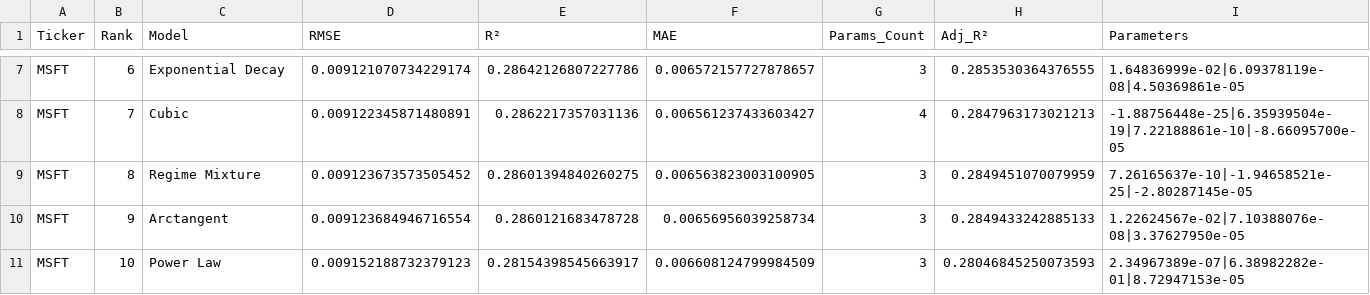
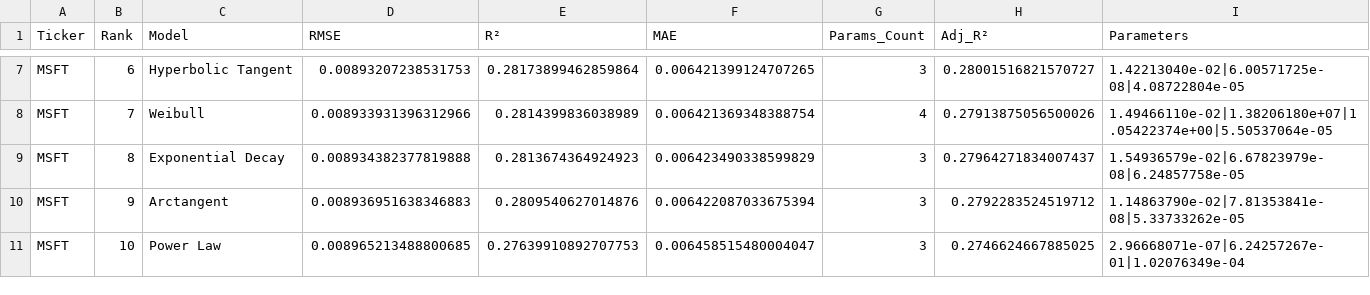
Before and after one commit to NisthaChauhan/Stock_Volatility_Volume, a CSV file: results/MSFT_results.csv, drawn as a sheet; only a part is shown, gaps mark what is left out; the diff covers the shown part only; the diff names each change by its address in the sheet, - before the commit and + after, or states it on an @@ line.

```diff
--- a/results/MSFT_results.csv
+++ b/results/MSFT_results.csv
-C7 (Model): Exponential Decay
+C7 (Model): Hyperbolic Tangent
-D7 (RMSE): 0.009121070734229174
+D7 (RMSE): 0.00893207238531753
-E7 (R²): 0.28642126807227786
+E7 (R²): 0.28173899462859864
-F7 (MAE): 0.006572157727878657
+F7 (MAE): 0.006421399124707265
-H7 (Adj_R²): 0.2853530364376555
+H7 (Adj_R²): 0.28001516821570727
-I7 (Parameters): 1.64836999e-02|6.09378119e-08|4.50369861e-05
+I7 (Parameters): 1.42213040e-02|6.00571725e-08|4.08722804e-05
-C8 (Model): Cubic
+C8 (Model): Weibull
-D8 (RMSE): 0.009122345871480891
+D8 (RMSE): 0.008933931396312966
-E8 (R²): 0.2862217357031136
+E8 (R²): 0.2814399836038989
-F8 (MAE): 0.006561237433603427
+F8 (MAE): 0.006421369348388754
-H8 (Adj_R²): 0.2847963173021213
+H8 (Adj_R²): 0.27913875056500026
-I8 (Parameters): -1.88756448e-25|6.35939504e-19|7.22188861e-10|-8.66095700e-05
+I8 (Parameters): 1.49466110e-02|1.38206180e+07|1.05422374e+00|5.50537064e-05
-C9 (Model): Regime Mixture
+C9 (Model): Exponential Decay
-D9 (RMSE): 0.009123673573505452
+D9 (RMSE): 0.008934382377819888
-E9 (R²): 0.28601394840260275
+E9 (R²): 0.2813674364924923
-F9 (MAE): 0.006563823003100905
+F9 (MAE): 0.006423490338599829
-H9 (Adj_R²): 0.2849451070079959
+H9 (Adj_R²): 0.27964271834007437
-I9 (Parameters): 7.26165637e-10|-1.94658521e-25|-2.80287145e-05
+I9 (Parameters): 1.54936579e-02|6.67823979e-08|6.24857758e-05
-D10 (RMSE): 0.009123684946716554
+D10 (RMSE): 0.008936951638346883
-E10 (R²): 0.2860121683478728
+E10 (R²): 0.2809540627014876
-F10 (MAE): 0.00656956039258734
+F10 (MAE): 0.006422087033675394
-H10 (Adj_R²): 0.2849433242885133
+H10 (Adj_R²): 0.2792283524519712
-I10 (Parameters): 1.22624567e-02|7.10388076e-08|3.37627950e-05
+I10 (Parameters): 1.14863790e-02|7.81353841e-08|5.33733262e-05
-D11 (RMSE): 0.009152188732379123
+D11 (RMSE): 0.008965213488800685
-E11 (R²): 0.28154398545663917
+E11 (R²): 0.27639910892707753
-F11 (MAE): 0.006608124799984509
+F11 (MAE): 0.006458515480004047
-H11 (Adj_R²): 0.28046845250073593
+H11 (Adj_R²): 0.2746624667885025
-I11 (Parameters): 2.34967389e-07|6.38982282e-01|8.72947153e-05
+I11 (Parameters): 2.96668071e-07|6.24257267e-01|1.02076349e-04
```
Also changed, not shown: 70 edited cells elsewhere in this file, results/TSLA_results.csv, 2 other files.
